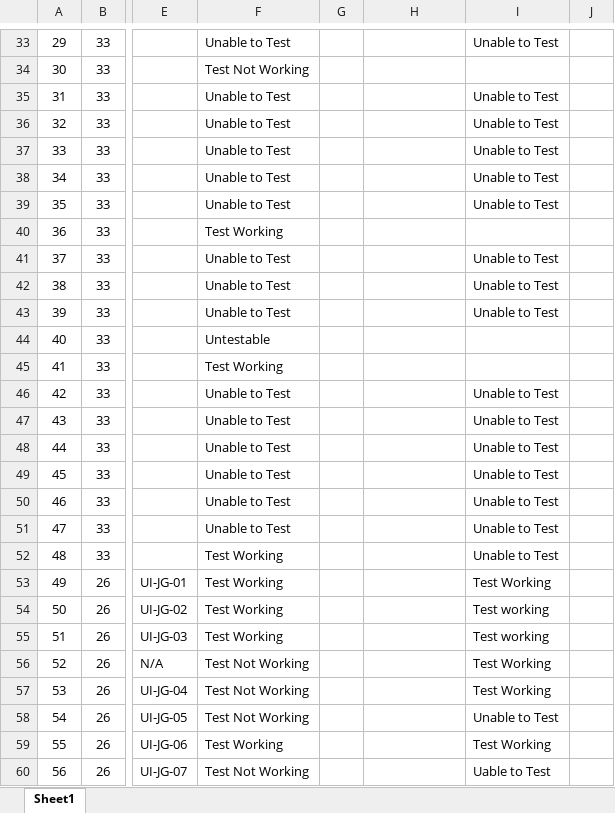
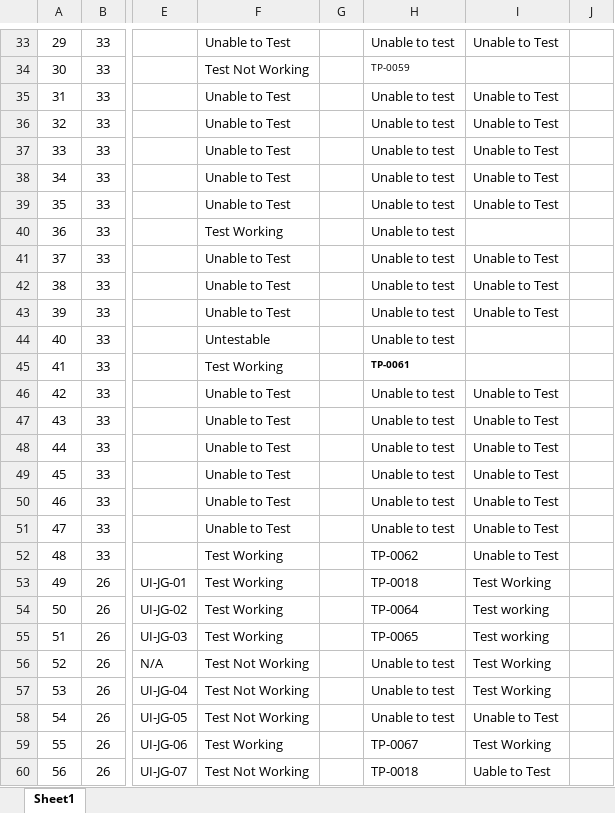
Before and after one commit to utastudents/cse3310-sp25-002, an Excel workbook: FinalRequirements.xlsx, sheet Sheet1, drawn as a sheet; only a part is shown, gaps mark what is left out; values as stored, in another font and other column widths than the file's, no borders; the diff covers the shown part only; the diff names each change by its address in the sheet, - before the commit and + after, or states it on an @@ line.

```diff
--- a/FinalRequirements.xlsx (sheet Sheet1)
+++ b/FinalRequirements.xlsx (sheet Sheet1)
-H33: (empty)
+H33: Unable to test
-H34: (empty)
+H34: TP-0059
-H35:H44: (empty)
+H35:H44: Unable to test
-H45: (empty)
+H45: TP-0061
-H46:H51: (empty)
+H46:H51: Unable to test
-H52: (empty)
+H52: TP-0062
-H53: (empty)
+H53: TP-0018
-H54: (empty)
+H54: TP-0064
-H55: (empty)
+H55: TP-0065
-H56:H58: (empty)
+H56:H58: Unable to test
-H59: (empty)
+H59: TP-0067
-H60: (empty)
+H60: TP-0018
```
Also changed, not shown: 192 edited cells elsewhere in this sheet, 1 other file.
